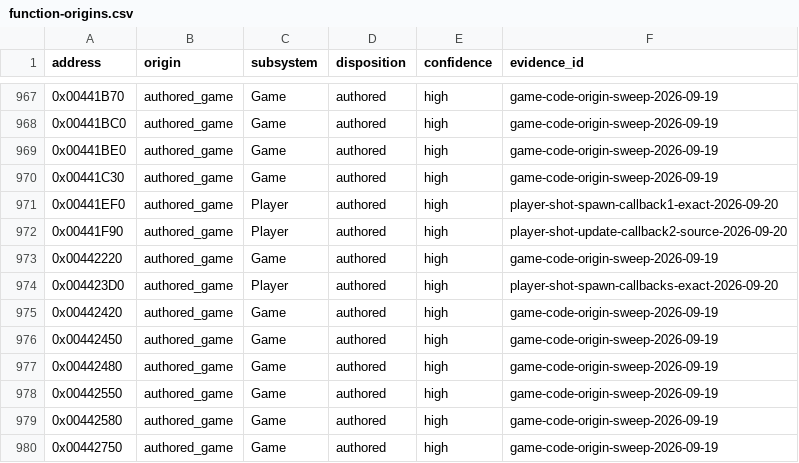
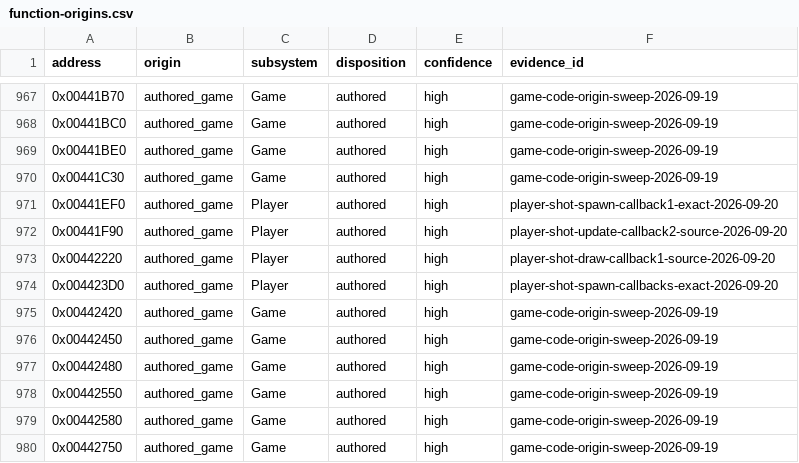
Before and after one commit to N0zoM1z0/th09, a CSV file: config/function-origins.csv, drawn as a sheet; only a part is shown, gaps mark what is left out.

```diff
--- a/config/function-origins.csv
+++ b/config/function-origins.csv
@@ -972,3 +972,3 @@ address,origin,subsystem,disposition,confidence,evidence_id
 0x00441F90,authored_game,Player,authored,high,player-shot-update-callback2-source-2026-09-20
-0x00442220,authored_game,Game,authored,high,game-code-origin-sweep-2026-09-19
+0x00442220,authored_game,Player,authored,high,player-shot-draw-callback1-source-2026-09-20
 0x004423D0,authored_game,Player,authored,high,player-shot-spawn-callbacks-exact-2026-09-20
```
Also changed, not shown: config/functions.csv, config/reccmp-functions.csv, 5 other files.
